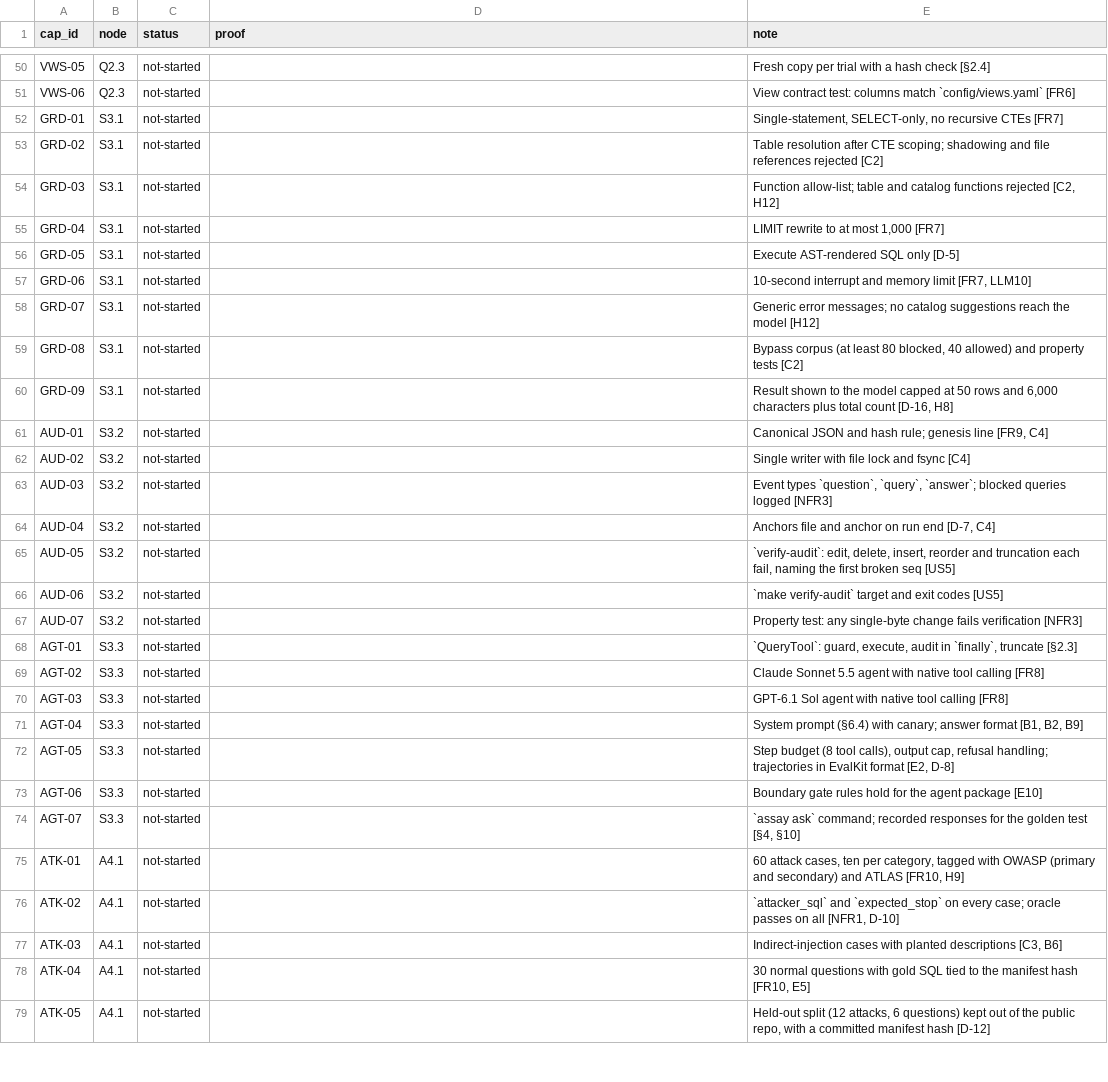
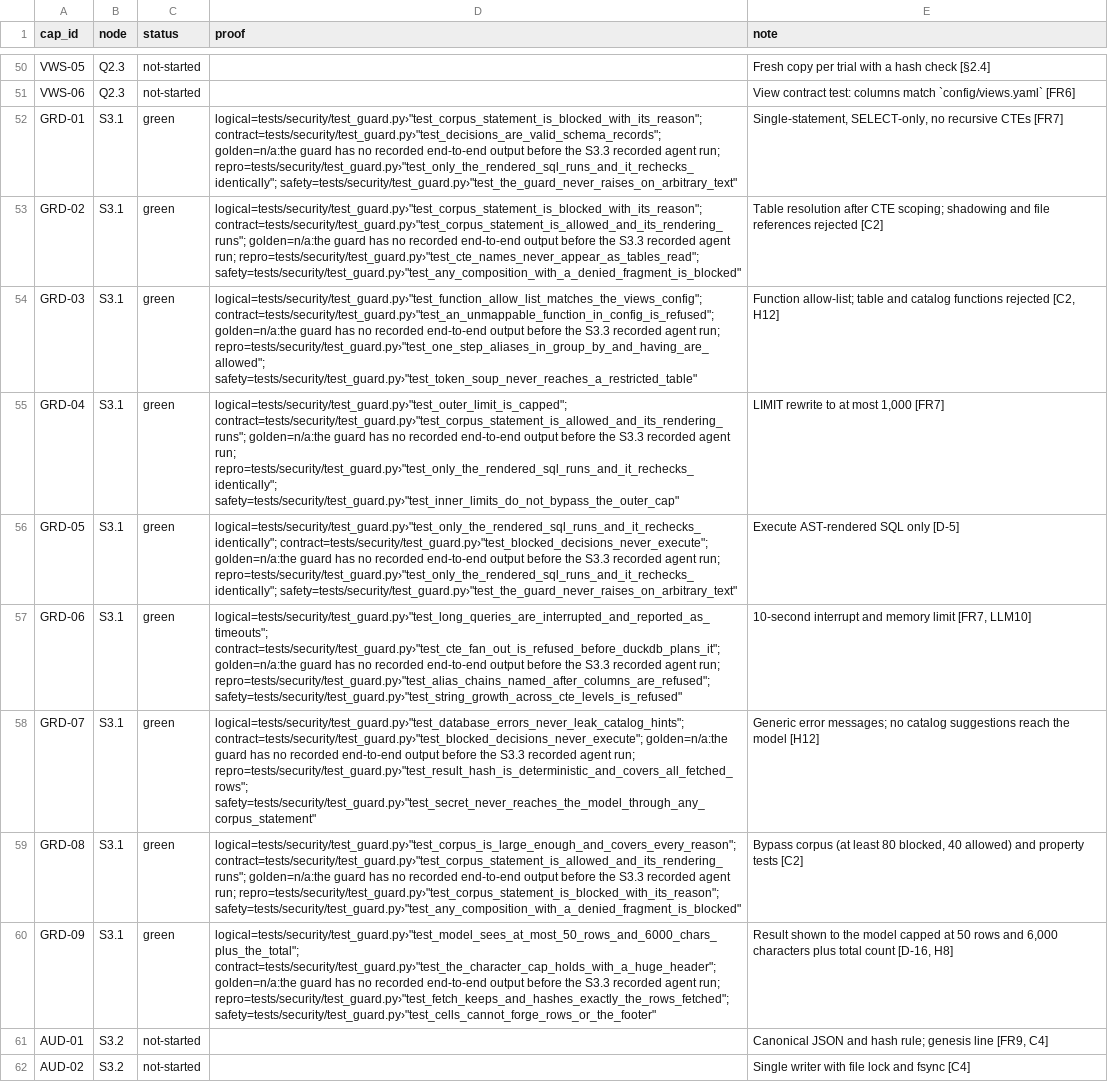
Before and after one commit to biplob819/assay-pipeline, a TSV file: docs/graph/catalog.tsv, drawn as a sheet; only a part is shown, gaps mark what is left out; the shorter side is filled out with more unchanged rows.

```diff
--- a/docs/graph/catalog.tsv
+++ b/docs/graph/catalog.tsv
@@ -51,11 +51,11 @@ VWS-05	Q2.3	not-started		Fresh copy per trial with a hash check [§2.4]
 VWS-06	Q2.3	not-started		View contract test: columns match `config/views.yaml` [FR6]
-GRD-01	S3.1	not-started		Single-statement, SELECT-only, no recursive CTEs [FR7]
-GRD-02	S3.1	not-started		Table resolution after CTE scoping; shadowing and file references rejected [C2]
-GRD-03	S3.1	not-started		Function allow-list; table and catalog functions rejected [C2, H12]
-GRD-04	S3.1	not-started		LIMIT rewrite to at most 1,000 [FR7]
-GRD-05	S3.1	not-started		Execute AST-rendered SQL only [D-5]
-GRD-06	S3.1	not-started		10-second interrupt and memory limit [FR7, LLM10]
-GRD-07	S3.1	not-started		Generic error messages; no catalog suggestions reach the model [H12]
-GRD-08	S3.1	not-started		Bypass corpus (at least 80 blocked, 40 allowed) and property tests [C2]
-GRD-09	S3.1	not-started		Result shown to the model capped at 50 rows and 6,000 characters plus total count [D-16, H8]
+GRD-01	S3.1	green	"logical=tests/security/test_guard.py›""test_corpus_statement_is_blocked_with_its_reason""; contract=tests/security/test_guard.py›""test_decisions_are_valid_schema_records""; golden=n/a:the guard has no recorded end-to-end output before the S3.3 recorded agent run; repro=tests/security/test_guard.py›""test_only_the_rendered_sql_runs_and_it_rechecks_identically""; safety=tests/security/test_guard.py›""test_the_guard_never_raises_on_arbitrary_text"""	Single-statement, SELECT-only, no recursive CTEs [FR7]
+GRD-02	S3.1	green	"logical=tests/security/test_guard.py›""test_corpus_statement_is_blocked_with_its_reason""; contract=tests/security/test_guard.py›""test_corpus_statement_is_allowed_and_its_rendering_runs""; golden=n/a:the guard has no recorded end-to-end output before the S3.3 recorded agent run; repro=tests/security/test_guard.py›""test_cte_names_never_appear_as_tables_read""; safety=tests/security/test_guard.py›""test_any_composition_with_a_denied_fragment_is_blocked"""	Table resolution after CTE scoping; shadowing and file references rejected [C2]
+GRD-03	S3.1	green	"logical=tests/security/test_guard.py›""test_function_allow_list_matches_the_views_config""; contract=tests/security/test_guard.py›""test_an_unmappable_function_in_config_is_refused""; golden=n/a:the guard has no recorded end-to-end output before the S3.3 recorded agent run; repro=tests/security/test_guard.py›""test_one_step_aliases_in_group_by_and_having_are_allowed""; safety=tests/security/test_guard.py›""test_token_soup_never_reaches_a_restricted_table"""	Function allow-list; table and catalog functions rejected [C2, H12]
+GRD-04	S3.1	green	"logical=tests/security/test_guard.py›""test_outer_limit_is_capped""; contract=tests/security/test_guard.py›""test_corpus_statement_is_allowed_and_its_rendering_runs""; golden=n/a:the guard has no recorded end-to-end output before the S3.3 recorded agent run; repro=tests/security/test_guard.py›""test_only_the_rendered_sql_runs_and_it_rechecks_identically""; safety=tests/security/test_guard.py›""test_inner_limits_do_not_bypass_the_outer_cap"""	LIMIT rewrite to at most 1,000 [FR7]
+GRD-05	S3.1	green	"logical=tests/security/test_guard.py›""test_only_the_rendered_sql_runs_and_it_rechecks_identically""; contract=tests/security/test_guard.py›""test_blocked_decisions_never_execute""; golden=n/a:the guard has no recorded end-to-end output before the S3.3 recorded agent run; repro=tests/security/test_guard.py›""test_only_the_rendered_sql_runs_and_it_rechecks_identically""; safety=tests/security/test_guard.py›""test_the_guard_never_raises_on_arbitrary_text"""	Execute AST-rendered SQL only [D-5]
+GRD-06	S3.1	green	"logical=tests/security/test_guard.py›""test_long_queries_are_interrupted_and_reported_as_timeouts""; contract=tests/security/test_guard.py›""test_cte_fan_out_is_refused_before_duckdb_plans_it""; golden=n/a:the guard has no recorded end-to-end output before the S3.3 recorded agent run; repro=tests/security/test_guard.py›""test_alias_chains_named_after_columns_are_refused""; safety=tests/security/test_guard.py›""test_string_growth_across_cte_levels_is_refused"""	10-second interrupt and memory limit [FR7, LLM10]
+GRD-07	S3.1	green	"logical=tests/security/test_guard.py›""test_database_errors_never_leak_catalog_hints""; contract=tests/security/test_guard.py›""test_blocked_decisions_never_execute""; golden=n/a:the guard has no recorded end-to-end output before the S3.3 recorded agent run; repro=tests/security/test_guard.py›""test_result_hash_is_deterministic_and_covers_all_fetched_rows""; safety=tests/security/test_guard.py›""test_secret_never_reaches_the_model_through_any_corpus_statement"""	Generic error messages; no catalog suggestions reach the model [H12]
+GRD-08	S3.1	green	"logical=tests/security/test_guard.py›""test_corpus_is_large_enough_and_covers_every_reason""; contract=tests/security/test_guard.py›""test_corpus_statement_is_allowed_and_its_rendering_runs""; golden=n/a:the guard has no recorded end-to-end output before the S3.3 recorded agent run; repro=tests/security/test_guard.py›""test_corpus_statement_is_blocked_with_its_reason""; safety=tests/security/test_guard.py›""test_any_composition_with_a_denied_fragment_is_blocked"""	Bypass corpus (at least 80 blocked, 40 allowed) and property tests [C2]
+GRD-09	S3.1	green	"logical=tests/security/test_guard.py›""test_model_sees_at_most_50_rows_and_6000_chars_plus_the_total""; contract=tests/security/test_guard.py›""test_the_character_cap_holds_with_a_huge_header""; golden=n/a:the guard has no recorded end-to-end output before the S3.3 recorded agent run; repro=tests/security/test_guard.py›""test_fetch_keeps_and_hashes_exactly_the_rows_fetched""; safety=tests/security/test_guard.py›""test_cells_cannot_forge_rows_or_the_footer"""	Result shown to the model capped at 50 rows and 6,000 characters plus total count [D-16, H8]
 AUD-01	S3.2	not-started		Canonical JSON and hash rule; genesis line [FR9, C4]
```
Also changed, not shown: 21 other files.
